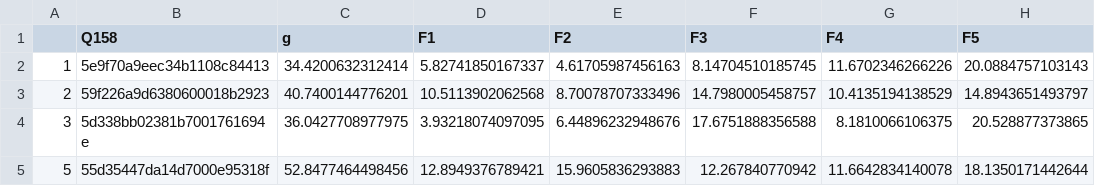
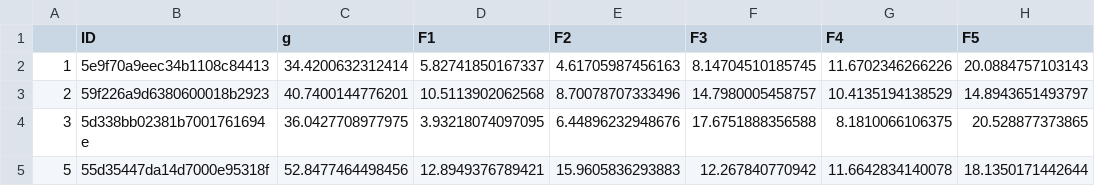
Before and after one commit to njk2136/TEAM, a CSV file: data/m@hr/efa_factorscores.csv, drawn as a sheet; only a part is shown; the diff names each change by its address in the sheet, - before the commit and + after, or states it on an @@ line.

```diff
--- a/data/m@hr/efa_factorscores.csv
+++ b/data/m@hr/efa_factorscores.csv
-B1: Q158
+B1: ID
```
Also changed, not shown: 18 other files.
